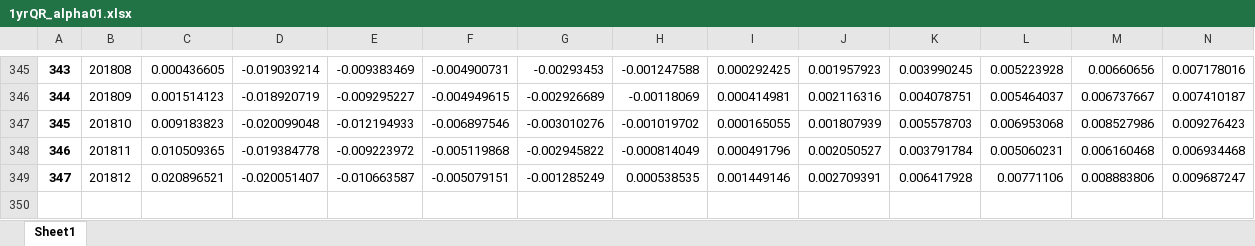
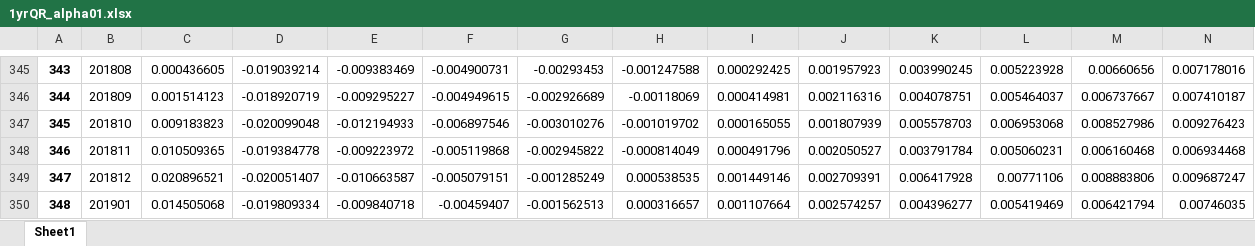
Before and after one commit to TIO4100-IFO26/master-thesis, an Excel workbook: 1yrQR_alpha01.xlsx, sheet Sheet1, drawn as a sheet; only a part is shown, gaps mark what is left out; values as stored, in another font and other column widths than the file's, no borders; rows hold the shown columns only; the diff names each change by its address in the sheet, - before the commit and + after, or states it on an @@ line.

Commit message:
Add files via upload

```diff
--- a/1yrQR_alpha01.xlsx (sheet Sheet1)
+++ b/1yrQR_alpha01.xlsx (sheet Sheet1)
+row 350: 348 | 201901 | 0.014505068 | -0.019809334 | -0.009840718 | -0.00459407 | -0.001562513 | 0.000316657 | 0.001107664 | 0.002574257 | 0.004396277 | 0.005419469 | 0.006421794 | 0.00746035
```
